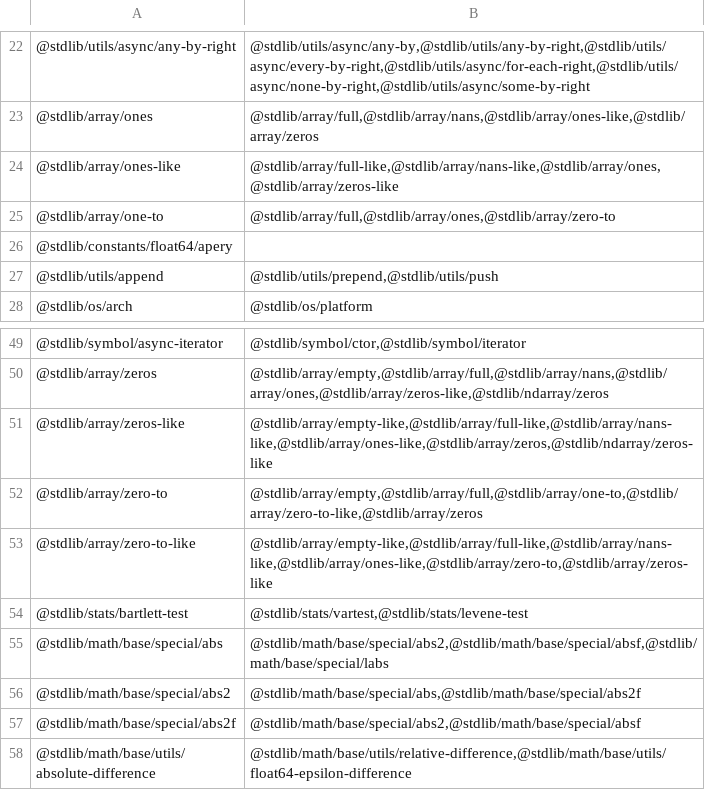
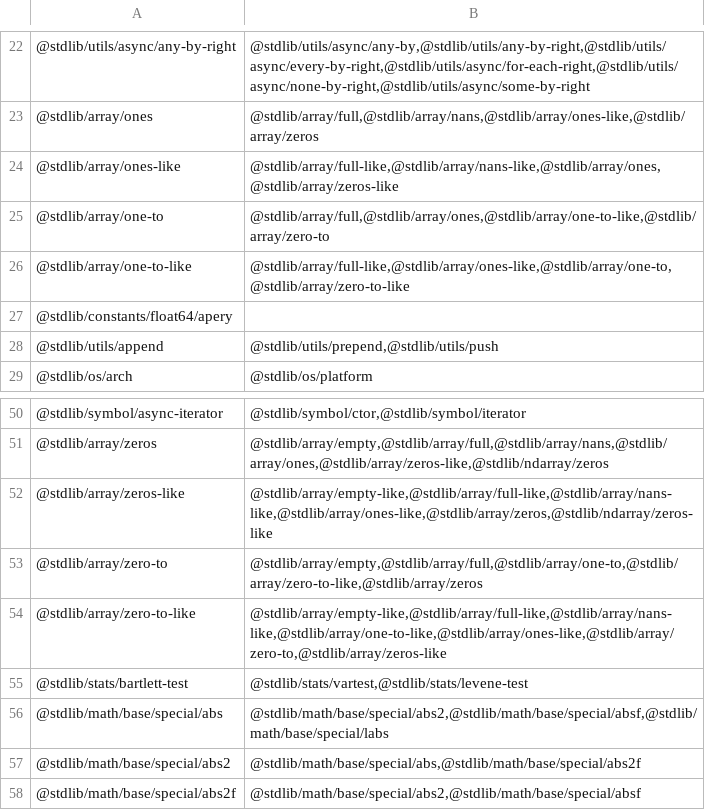
Before and after one commit to stdlib-js/namespace, a CSV file: pkg2related/data/data.csv, drawn as a sheet; only a part is shown, gaps mark what is left out; the shorter side is filled out with more unchanged rows.

```diff
--- a/pkg2related/data/data.csv
+++ b/pkg2related/data/data.csv
@@ -24,3 +24,4 @@
 "@stdlib/array/ones-like","@stdlib/array/full-like,@stdlib/array/nans-like,@stdlib/array/ones,@stdlib/array/zeros-like"
-"@stdlib/array/one-to","@stdlib/array/full,@stdlib/array/ones,@stdlib/array/zero-to"
+"@stdlib/array/one-to","@stdlib/array/full,@stdlib/array/ones,@stdlib/array/one-to-like,@stdlib/array/zero-to"
+"@stdlib/array/one-to-like","@stdlib/array/full-like,@stdlib/array/ones-like,@stdlib/array/one-to,@stdlib/array/zero-to-like"
 "@stdlib/constants/float64/apery",""
@@ -52,3 +53,3 @@
 "@stdlib/array/zero-to","@stdlib/array/empty,@stdlib/array/full,@stdlib/array/one-to,@stdlib/array/zero-to-like,@stdlib/array/zeros"
-"@stdlib/array/zero-to-like","@stdlib/array/empty-like,@stdlib/array/full-like,@stdlib/array/nans-like,@stdlib/array/ones-like,@stdlib/array/zero-to,@stdlib/array/zeros-like"
+"@stdlib/array/zero-to-like","@stdlib/array/empty-like,@stdlib/array/full-like,@stdlib/array/nans-like,@stdlib/array/one-to-like,@stdlib/array/ones-like,@stdlib/array/zero-to,@stdlib/array/zeros-like"
 "@stdlib/stats/bartlett-test","@stdlib/stats/vartest,@stdlib/stats/levene-test"
```
Also changed, not shown: alias2pkg/data/data.csv, alias2related/data/data.csv, 16 other files.
